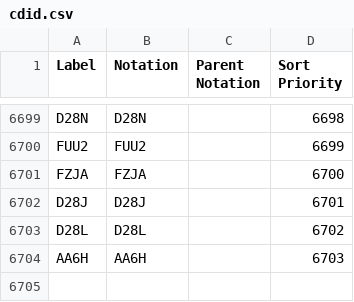
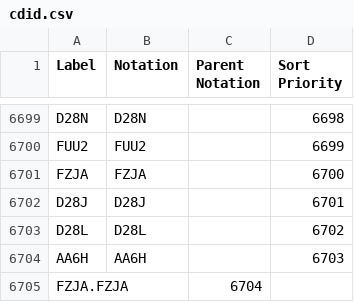
Before and after one commit to GSS-Cogs/family-trade, a CSV file: reference/codelists/cdid.csv, drawn as a sheet; only a part is shown, gaps mark what is left out; the diff names each change by its address in the sheet, - before the commit and + after, or states it on an @@ line.

Commit message:
added FZJA from BoP secondary income

```diff
--- a/reference/codelists/cdid.csv
+++ b/reference/codelists/cdid.csv
+row 6705: FZJA.FZJA |  | 6704
```
